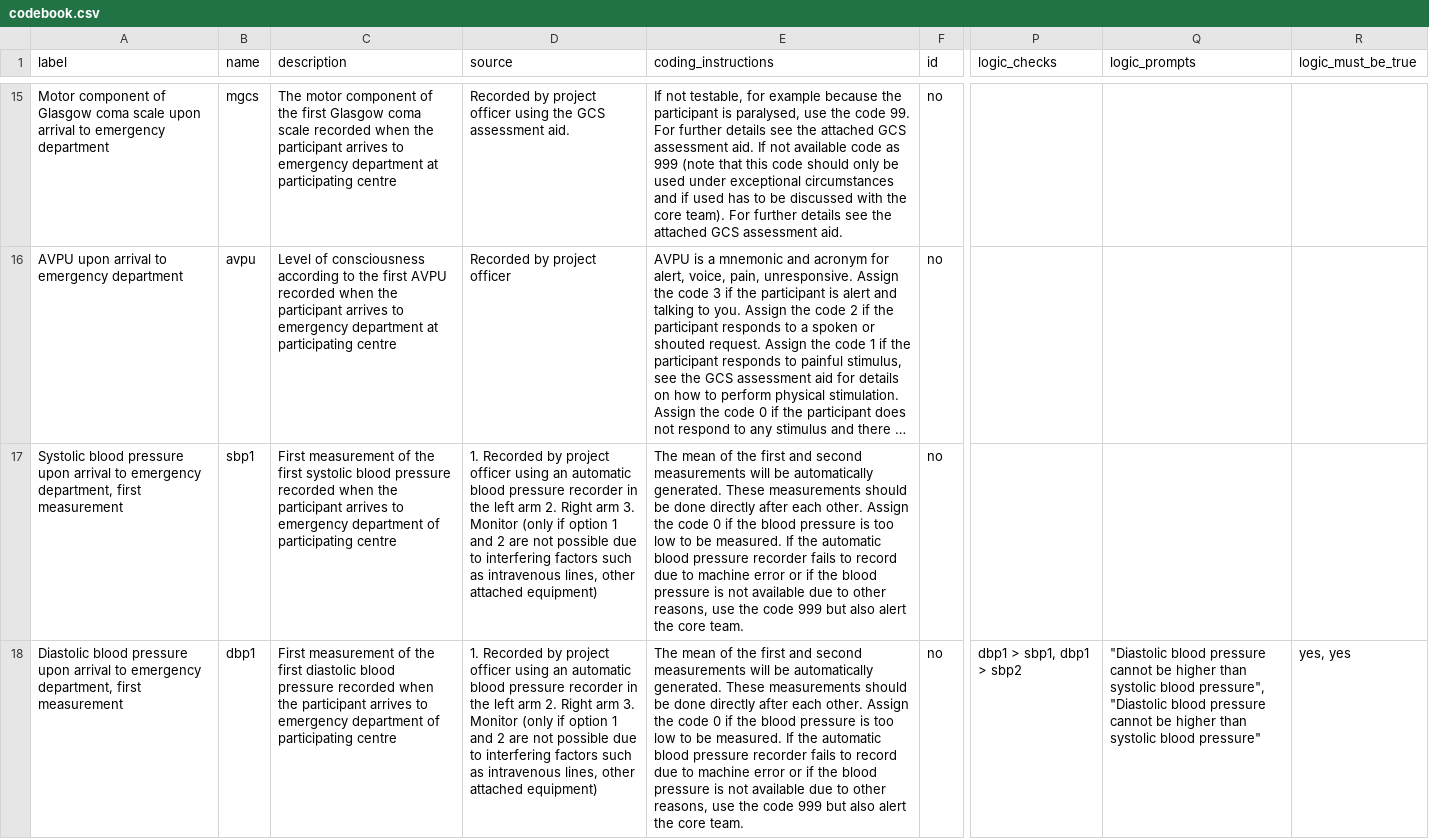
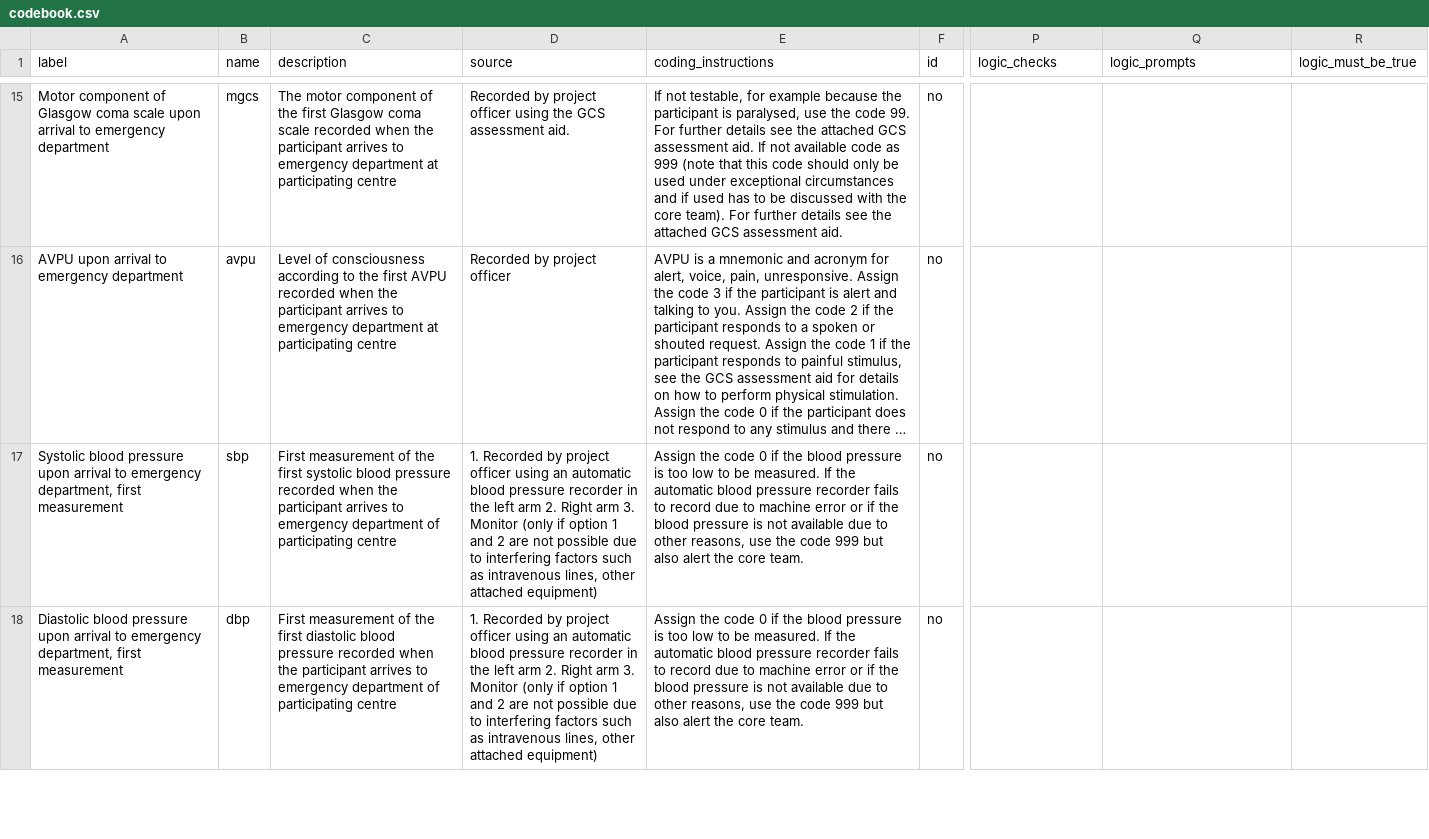
Before and after one commit to titco/mamc-audit-filter-tool, a CSV file: data/codebook.csv, drawn as a sheet; only a part is shown, gaps mark what is left out; long unchanged cells end in …; the diff covers the shown part only; the diff names each change by its address in the sheet, - before the commit and + after, or states it on an @@ line.

Commit message:
Remove logical checks that caused erros

```diff
--- a/data/codebook.csv
+++ b/data/codebook.csv
-B17 (name): sbp1
+B17 (name): sbp
-E17:E18 (coding_instructions): The mean of the first and second measurements will be automatically generated. These measurements should be done directly after each other. Assign the…
+E17:E18 (coding_instructions): Assign the…
-B18 (name): dbp1
+B18 (name): dbp
-P18 (logic_checks): dbp1 > sbp1, dbp1 > sbp2
+P18 (logic_checks): (empty)
-Q18 (logic_prompts): "Diastolic blood pressure cannot be higher than systolic blood pressure", "Diastolic blood pressure cannot be higher than systolic blood pressure"
+Q18 (logic_prompts): (empty)
-R18 (logic_must_be_true): yes, yes
+R18 (logic_must_be_true): (empty)
```
Also changed, not shown: 12 edited cells elsewhere in this file, live/data/codebook.csv, 2 other files.
